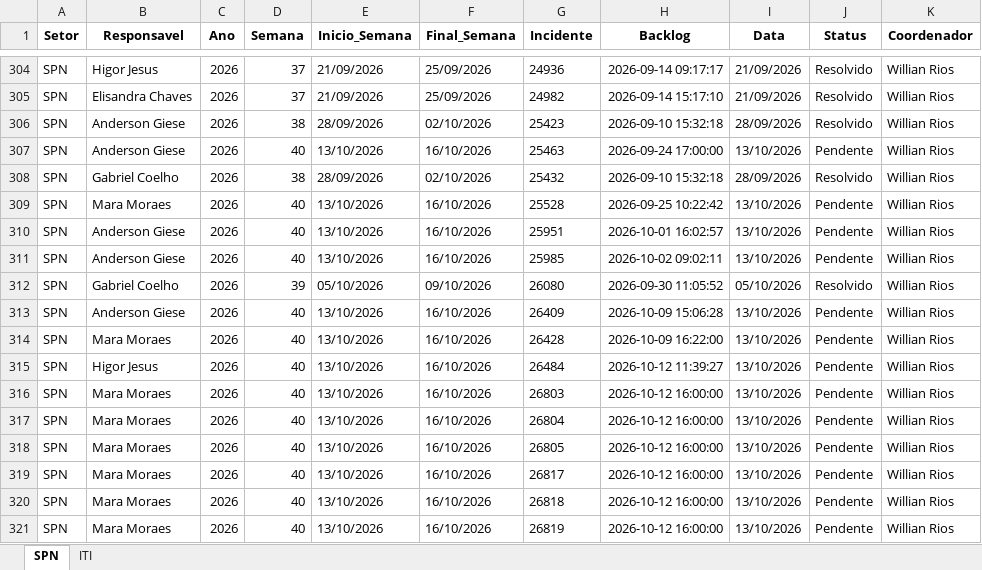
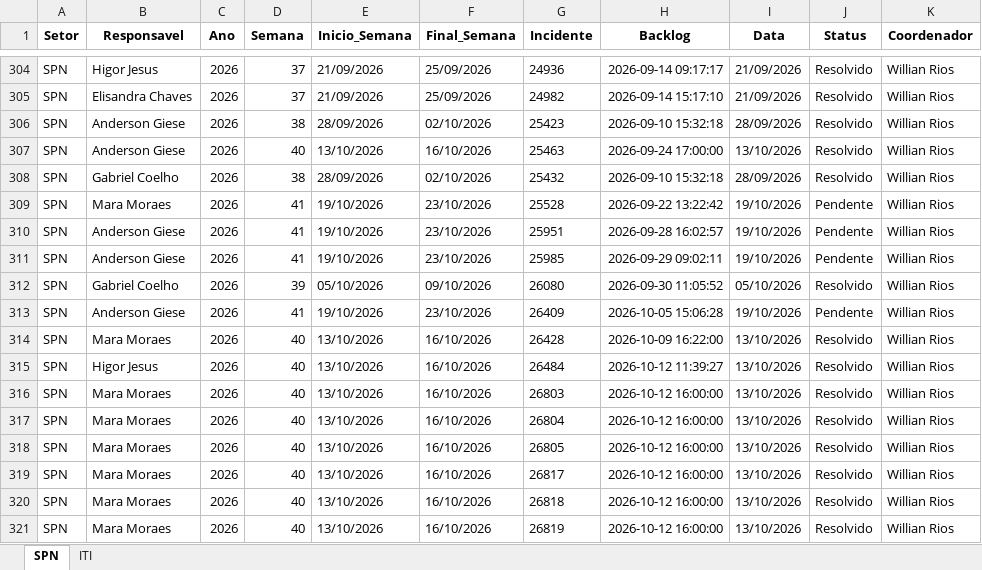
Before and after one commit to GeekFrancisco/Franciscodatais, an Excel workbook: data/base/consolidado.xlsx, sheet SPN, drawn as a sheet; only a part is shown, gaps mark what is left out; values as stored, in another font and other column widths than the file's, no borders; the diff names each change by its address in the sheet, - before the commit and + after, or states it on an @@ line.

```diff
--- a/data/base/consolidado.xlsx (sheet SPN)
+++ b/data/base/consolidado.xlsx (sheet SPN)
-J307 (Status): Pendente
+J307 (Status): Resolvido
-D309:D311 (Semana): 40
+D309:D311 (Semana): 41
-E309:E311 (Inicio_Semana): 13/10/2026
+E309:E311 (Inicio_Semana): 19/10/2026
-F309:F311 (Final_Semana): 16/10/2026
+F309:F311 (Final_Semana): 23/10/2026
-H309 (Backlog): 2026-09-25 10:22:42
+H309 (Backlog): 2026-09-22 13:22:42
-I309:I311 (Data): 13/10/2026
+I309:I311 (Data): 19/10/2026
-H310 (Backlog): 2026-10-01 16:02:57
+H310 (Backlog): 2026-09-28 16:02:57
-H311 (Backlog): 2026-10-02 09:02:11
+H311 (Backlog): 2026-09-29 09:02:11
-D313 (Semana): 40
+D313 (Semana): 41
-E313 (Inicio_Semana): 13/10/2026
+E313 (Inicio_Semana): 19/10/2026
-F313 (Final_Semana): 16/10/2026
+F313 (Final_Semana): 23/10/2026
-H313 (Backlog): 2026-10-09 15:06:28
+H313 (Backlog): 2026-10-05 15:06:28
-I313 (Data): 13/10/2026
+I313 (Data): 19/10/2026
-J314:J321 (Status): Pendente
+J314:J321 (Status): Resolvido
```
Also changed, not shown: sheet ITI, data/base/Backlog_29.xlsx, data/base/Backlog_40.xlsx, 1 other file.
